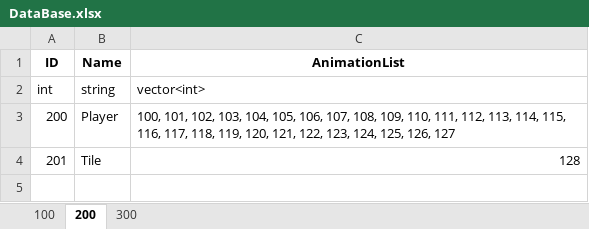
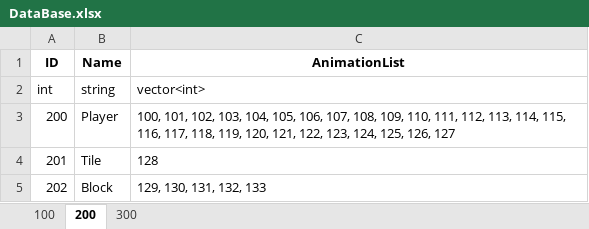
Before and after one commit to DJMAXJOAA/WinAPIProject, an Excel workbook: Output/bin/content/data/DataBase.xlsx, sheet 200, drawn as a sheet; values as stored, in another font and other column widths than the file's, no borders; the diff names each change by its address in the sheet, - before the commit and + after, or states it on an @@ line.

```diff
--- a/Output/bin/content/data/DataBase.xlsx (sheet 200)
+++ b/Output/bin/content/data/DataBase.xlsx (sheet 200)
-C4 alignment: right
+C4 alignment: left
+row 5: 202 | Block | 129, 130, 131, 132, 133
```
Also changed, not shown: sheet 100, 27 other files.
